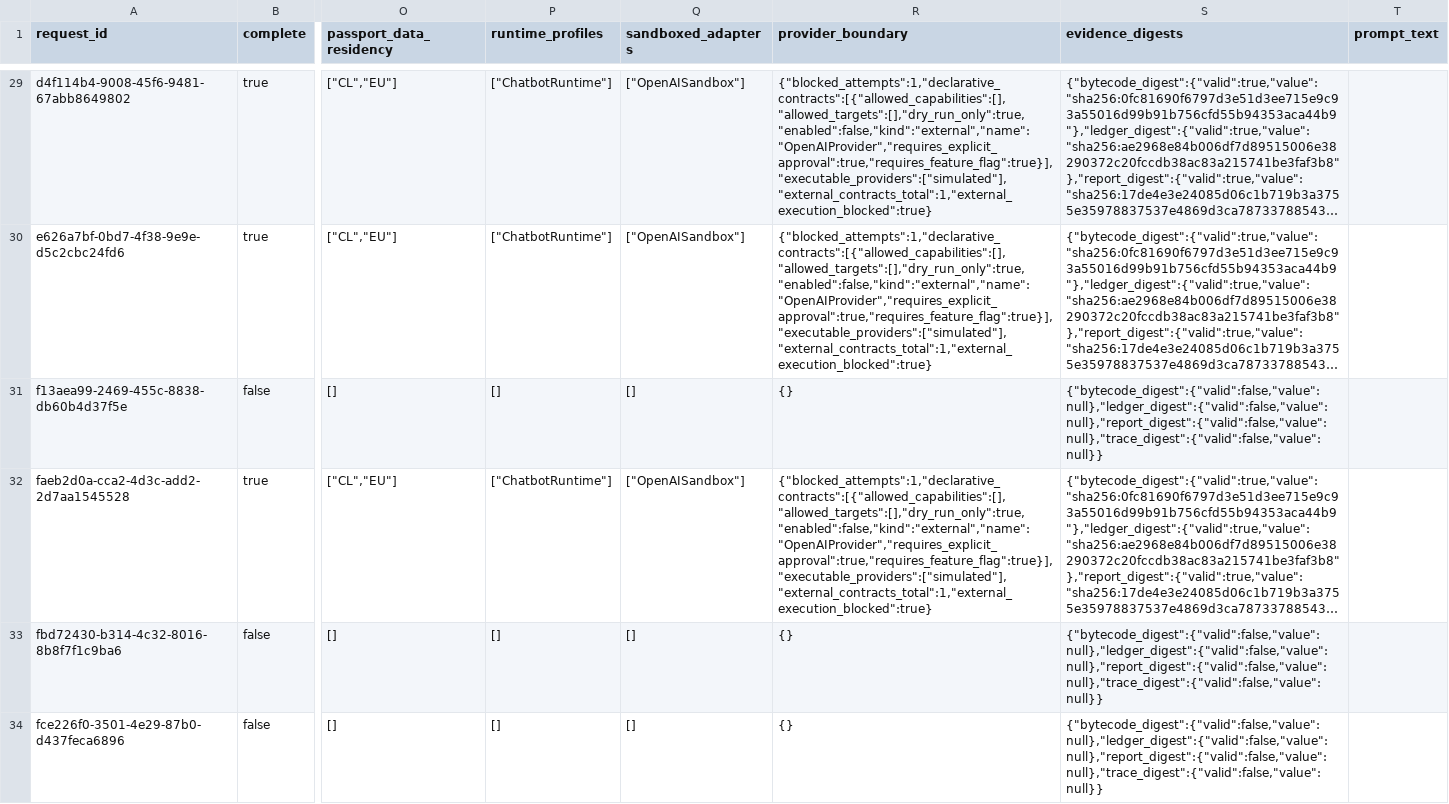
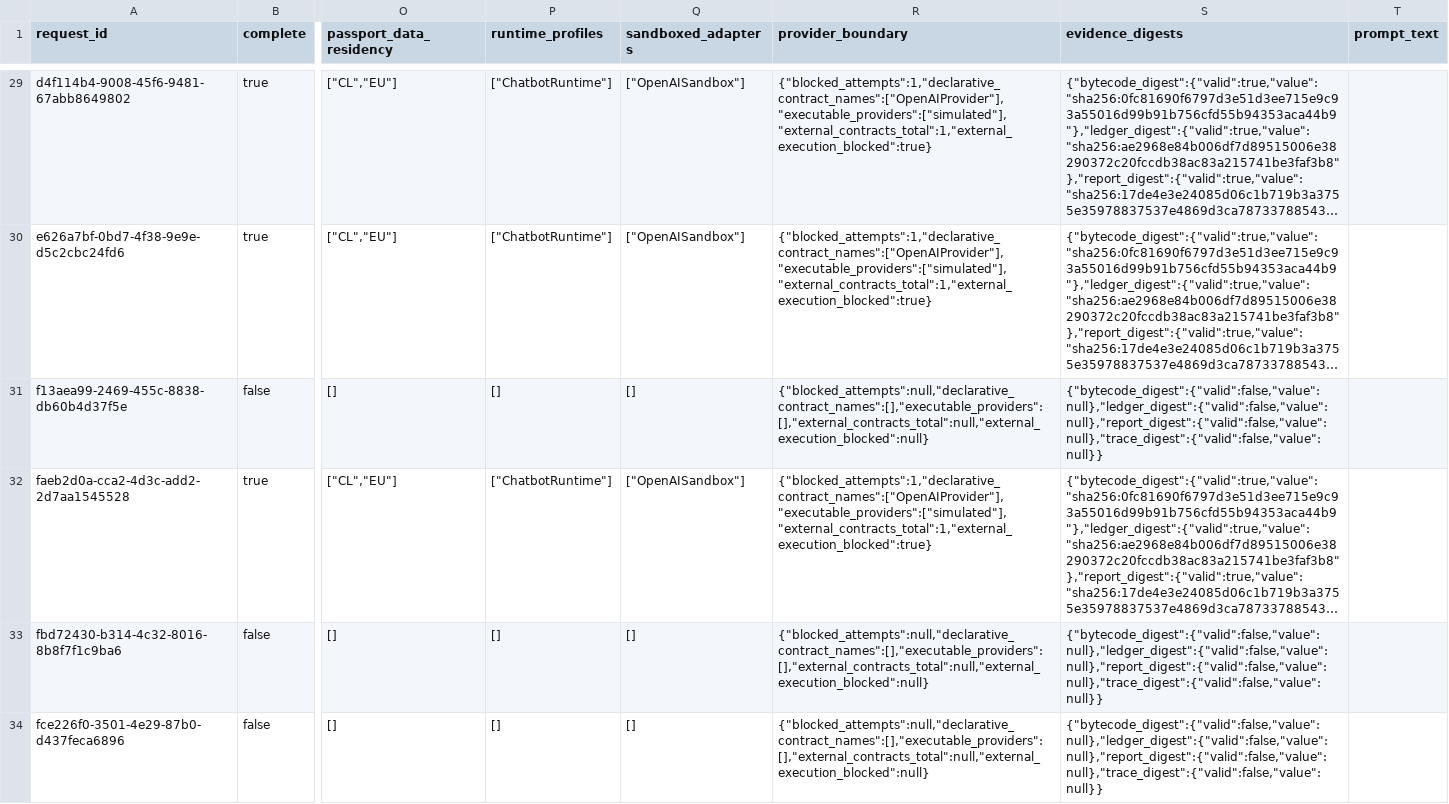
Before and after one commit to argorixlabs/argorixlang, a CSV file: paper/data/sessions.csv, drawn as a sheet; only a part is shown, gaps mark what is left out; long unchanged cells end in …; the diff covers the shown part only; the diff names each change by its address in the sheet, - before the commit and + after, or states it on an @@ line.

Commit message:
fix(paper): harden runtime analysis boundaries

```diff
--- a/paper/data/sessions.csv
+++ b/paper/data/sessions.csv
-R29:R30 (provider_boundary): {"blocked_attempts":1,"declarative_contracts":[{"allowed_capabilities":[],"allowed_targets":[],"dry_run_only":true,"enabled":false,"kind":"external","name":"OpenAIProvider","requires_explicit_approval":true,"requires_feature_flag":true}],"executable_providers":["simulated"],"external_contracts_total":1,"external_execution_blocked":true}
+R29:R30 (provider_boundary): {"blocked_attempts":1,"declarative_contract_names":["OpenAIProvider"],"executable_providers":["simulated"],"external_contracts_total":1,"external_execution_blocked":true}
-R31 (provider_boundary): {}
+R31 (provider_boundary): {"blocked_attempts":null,"declarative_contract_names":[],"executable_providers":[],"external_contracts_total":null,"external_execution_blocked":null}
-R32 (provider_boundary): {"blocked_attempts":1,"declarative_contracts":[{"allowed_capabilities":[],"allowed_targets":[],"dry_run_only":true,"enabled":false,"kind":"external","name":"OpenAIProvider","requires_explicit_approval":true,"requires_feature_flag":true}],"executable_providers":["simulated"],"external_contracts_total":1,"external_execution_blocked":true}
+R32 (provider_boundary): {"blocked_attempts":1,"declarative_contract_names":["OpenAIProvider"],"executable_providers":["simulated"],"external_contracts_total":1,"external_execution_blocked":true}
-R33:R34 (provider_boundary): {}
+R33:R34 (provider_boundary): {"blocked_attempts":null,"declarative_contract_names":[],"executable_providers":[],"external_contracts_total":null,"external_execution_blocked":null}
```
Also changed, not shown: 27 edited cells elsewhere in this file, 3 other files.
